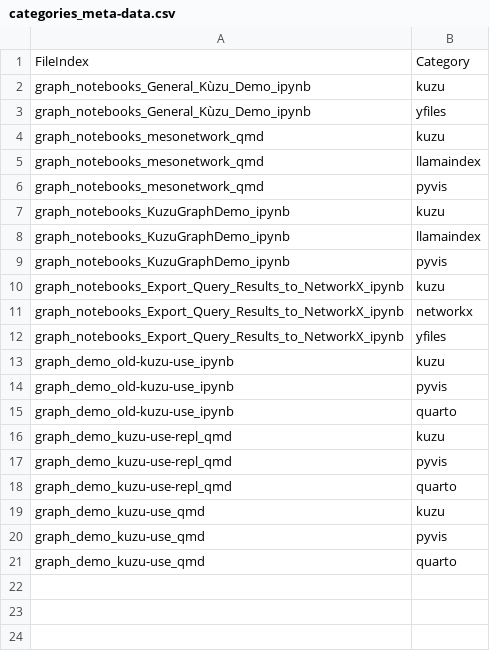
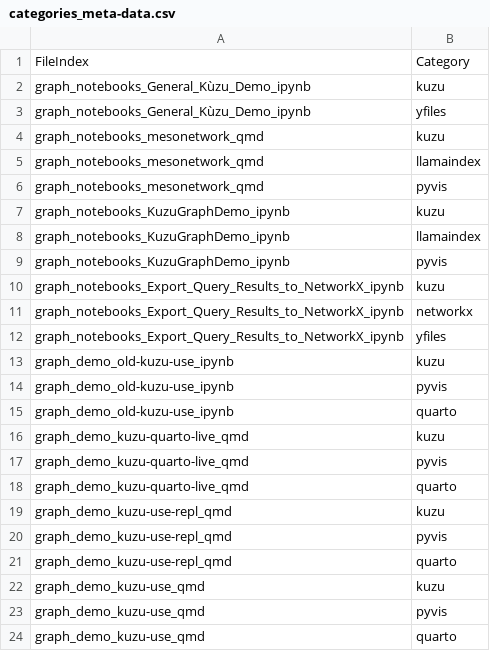
Before and after one commit to Analect/quarto-graph-experiments, a CSV file: data/categories_meta-data.csv, drawn as a sheet.

```diff
--- a/data/categories_meta-data.csv
+++ b/data/categories_meta-data.csv
@@ -15,2 +15,5 @@ graph_demo_old-kuzu-use_ipynb,pyvis
 graph_demo_old-kuzu-use_ipynb,quarto
+graph_demo_kuzu-quarto-live_qmd,kuzu
+graph_demo_kuzu-quarto-live_qmd,pyvis
+graph_demo_kuzu-quarto-live_qmd,quarto
 graph_demo_kuzu-use-repl_qmd,kuzu
```
Also changed, not shown: data/author_meta-data.csv, data/core_meta-data.csv, 32 other files.
